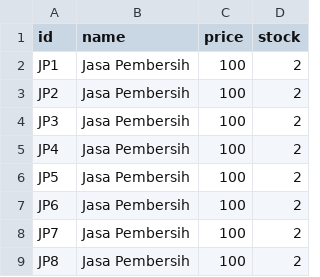
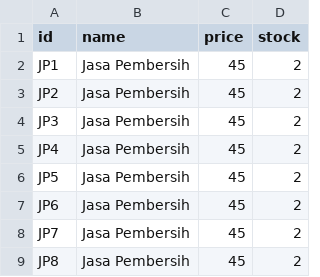
Before and after one commit to Theofilusarifin/Gamebes_IGXXX, a CSV file: database/data/4-services.csv, drawn as a sheet.

```diff
--- a/database/data/4-services.csv
+++ b/database/data/4-services.csv
@@ -1,9 +1,9 @@
 id;name;price;stock
-JP1;Jasa Pembersih;100;2
-JP2;Jasa Pembersih;100;2
-JP3;Jasa Pembersih;100;2
-JP4;Jasa Pembersih;100;2
-JP5;Jasa Pembersih;100;2
-JP6;Jasa Pembersih;100;2
-JP7;Jasa Pembersih;100;2
-JP8;Jasa Pembersih;100;2
+JP1;Jasa Pembersih;45;2
+JP2;Jasa Pembersih;45;2
+JP3;Jasa Pembersih;45;2
+JP4;Jasa Pembersih;45;2
+JP5;Jasa Pembersih;45;2
+JP6;Jasa Pembersih;45;2
+JP7;Jasa Pembersih;45;2
+JP8;Jasa Pembersih;45;2
```
Also changed, not shown: 33 other files.
